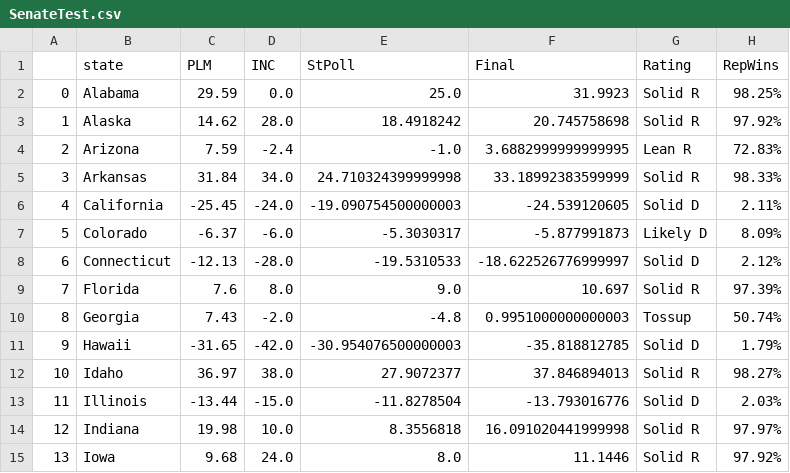
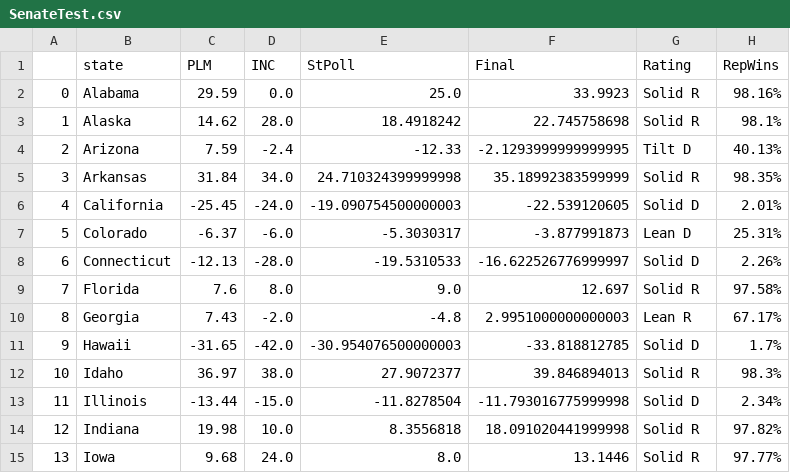
Before and after one commit to endeavorvisuals/endeavorvisuals.github.io, a CSV file: SenateTest.csv, drawn as a sheet; only a part is shown; the diff covers the shown part only.

Commit message:
Add files via upload

```diff
--- a/SenateTest.csv
+++ b/SenateTest.csv
@@ -1,15 +1,15 @@
 ,state,PLM,INC,StPoll,Final,Rating,RepWins
-0,Alabama,29.59,0.0,25.0,31.9923,Solid R,98.25%
-1,Alaska,14.62,28.0,18.4918242,20.745758698,Solid R,97.92%
-2,Arizona,7.59,-2.4,-1.0,3.6882999999999995,Lean R,72.83%
-3,Arkansas,31.84,34.0,24.710324399999998,33.18992383599999,Solid R,98.33%
-4,California,-25.45,-24.0,-19.090754500000003,-24.539120605,Solid D,2.11%
-5,Colorado,-6.37,-6.0,-5.3030317,-5.877991873,Likely D,8.09%
-6,Connecticut,-12.13,-28.0,-19.5310533,-18.622526776999997,Solid D,2.12%
-7,Florida,7.6,8.0,9.0,10.697,Solid R,97.39%
-8,Georgia,7.43,-2.0,-4.8,0.9951000000000003,Tossup,50.74%
-9,Hawaii,-31.65,-42.0,-30.954076500000003,-35.818812785,Solid D,1.79%
-10,Idaho,36.97,38.0,27.9072377,37.846894013,Solid R,98.27%
-11,Illinois,-13.44,-15.0,-11.8278504,-13.793016776,Solid D,2.03%
-12,Indiana,19.98,10.0,8.3556818,16.091020441999998,Solid R,97.97%
-13,Iowa,9.68,24.0,8.0,11.1446,Solid R,97.92%
+0,Alabama,29.59,0.0,25.0,33.9923,Solid R,98.16%
+1,Alaska,14.62,28.0,18.4918242,22.745758698,Solid R,98.1%
+2,Arizona,7.59,-2.4,-12.33,-2.1293999999999995,Tilt D,40.13%
+3,Arkansas,31.84,34.0,24.710324399999998,35.18992383599999,Solid R,98.35%
+4,California,-25.45,-24.0,-19.090754500000003,-22.539120605,Solid D,2.01%
+5,Colorado,-6.37,-6.0,-5.3030317,-3.877991873,Lean D,25.31%
+6,Connecticut,-12.13,-28.0,-19.5310533,-16.622526776999997,Solid D,2.26%
+7,Florida,7.6,8.0,9.0,12.697,Solid R,97.58%
+8,Georgia,7.43,-2.0,-4.8,2.9951000000000003,Lean R,67.17%
+9,Hawaii,-31.65,-42.0,-30.954076500000003,-33.818812785,Solid D,1.7%
+10,Idaho,36.97,38.0,27.9072377,39.846894013,Solid R,98.3%
+11,Illinois,-13.44,-15.0,-11.8278504,-11.793016775999998,Solid D,2.34%
+12,Indiana,19.98,10.0,8.3556818,18.091020441999998,Solid R,97.82%
+13,Iowa,9.68,24.0,8.0,13.1446,Solid R,97.77%
```
Also changed, not shown: 45 edited cells elsewhere in this file.
